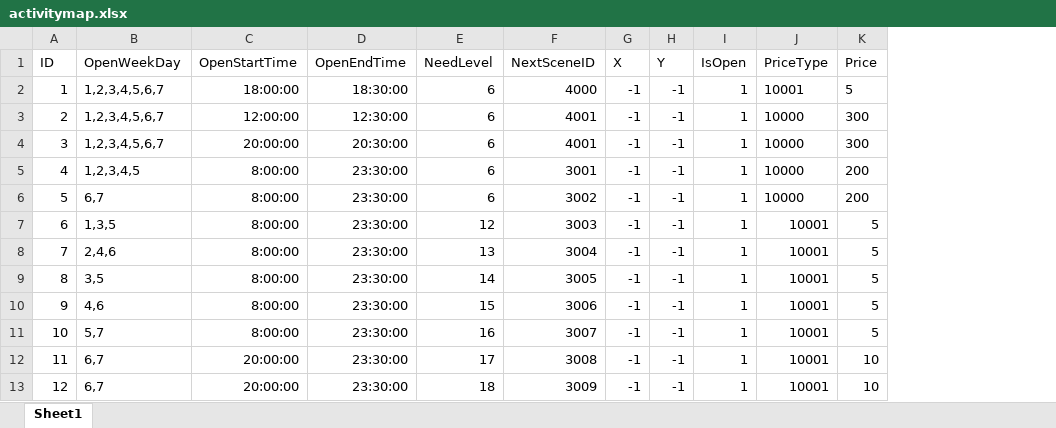
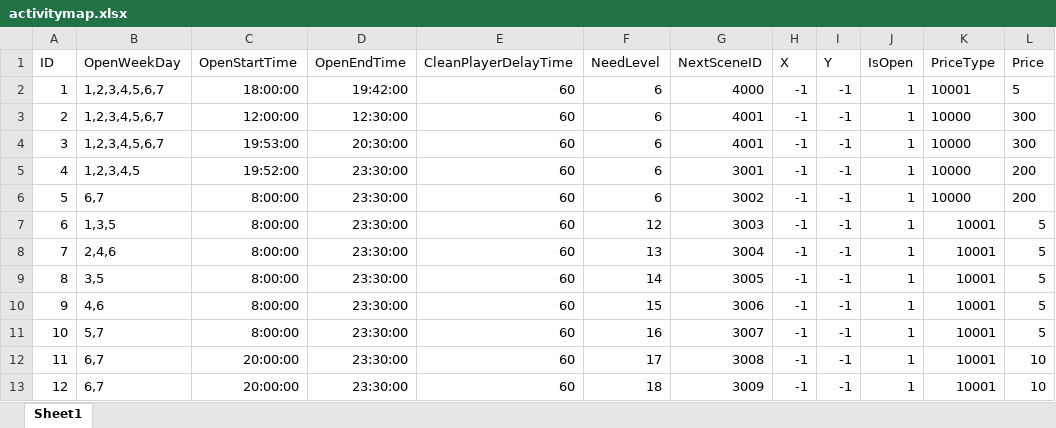
Before and after one commit to idtek/dotanet, an Excel workbook: bin/conf/activitymap.xlsx, sheet Sheet1, drawn as a sheet; values as stored, in another font and other column widths than the file's, no borders; the diff names each change by its address in the sheet, - before the commit and + after, or states it on an @@ line.

```diff
--- a/bin/conf/activitymap.xlsx (sheet Sheet1)
+++ b/bin/conf/activitymap.xlsx (sheet Sheet1)
+column E (CleanPlayerDelayTime), rows 2-13: all 60
-D2 (OpenEndTime): 18:30:00
+D2 (OpenEndTime): 19:42:00
-C4 (OpenStartTime): 20:00:00
+C4 (OpenStartTime): 19:53:00
-C5 (OpenStartTime): 8:00:00
+C5 (OpenStartTime): 19:52:00
```
Also changed, not shown: bin/conf/guild.xlsx, bin/conf/skills.xlsx, 13 other files.
